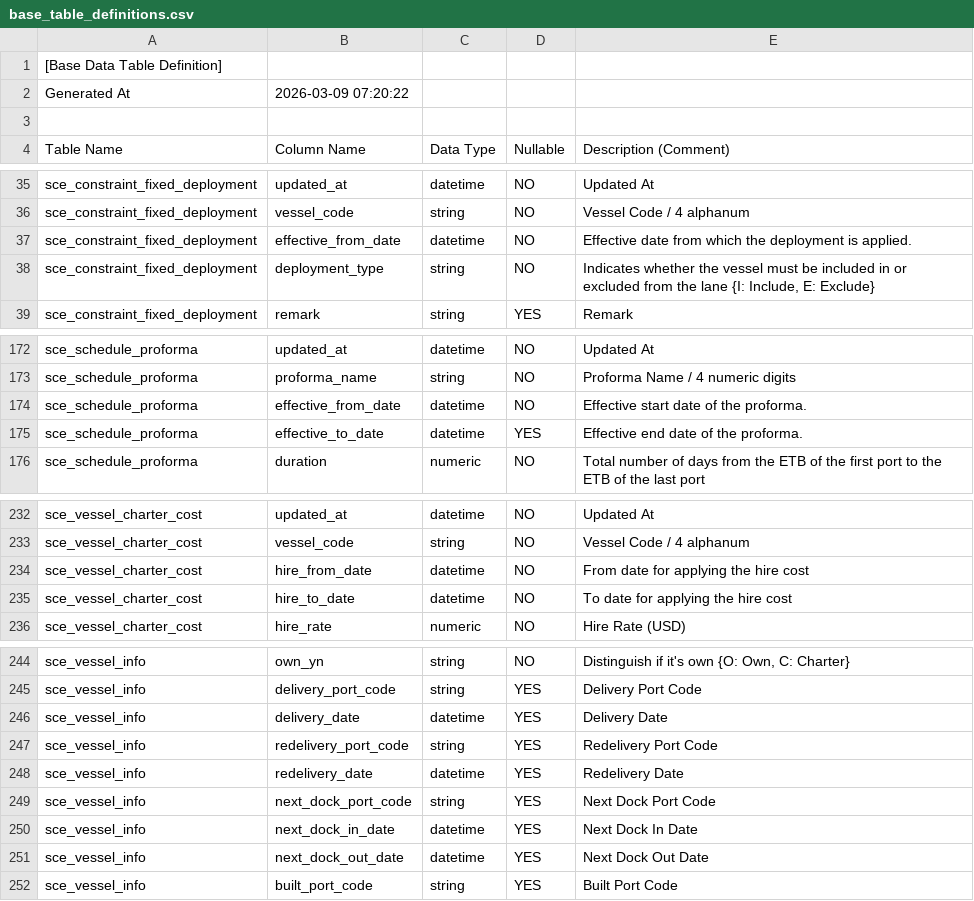
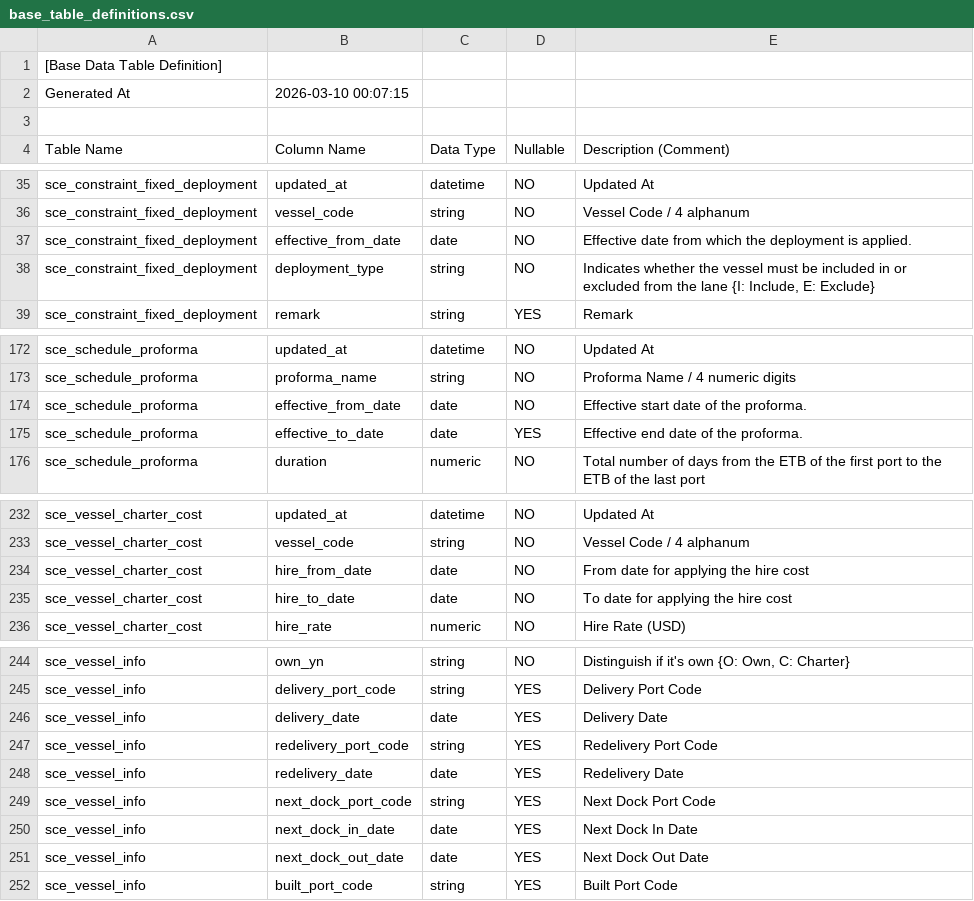
Before and after one commit to cbjsena/cascadingDemo, a CSV file: doc/db/base_table_definitions.csv, drawn as a sheet; only a part is shown, gaps mark what is left out.

```diff
--- a/doc/db/base_table_definitions.csv
+++ b/doc/db/base_table_definitions.csv
@@ -1,3 +1,3 @@
 [Base Data Table Definition]
-Generated At,2026-03-09 07:20:22
+Generated At,2026-03-10 00:07:15
 
@@ -36,3 +36,3 @@ sce_constraint_fixed_deployment,updated_at,datetime,NO,Updated At
 sce_constraint_fixed_deployment,vessel_code,string,NO,Vessel Code / 4 alphanum
-sce_constraint_fixed_deployment,effective_from_date,datetime,NO,Effective date from which the deployment is applied.
+sce_constraint_fixed_deployment,effective_from_date,date,NO,Effective date from which the deployment is applied.
 sce_constraint_fixed_deployment,deployment_type,string,NO,"Indicates whether the vessel must be included in or excluded from the lane {I: Include, E: Exclude}"
@@ -173,4 +173,4 @@ sce_schedule_proforma,updated_at,datetime,NO,Updated At
 sce_schedule_proforma,proforma_name,string,NO,Proforma Name / 4 numeric digits
-sce_schedule_proforma,effective_from_date,datetime,NO,Effective start date of the proforma.
-sce_schedule_proforma,effective_to_date,datetime,YES,Effective end date of the proforma.
+sce_schedule_proforma,effective_from_date,date,NO,Effective start date of the proforma.
+sce_schedule_proforma,effective_to_date,date,YES,Effective end date of the proforma.
 sce_schedule_proforma,duration,numeric,NO,Total number of days from the ETB of the first port to the ETB of the last port
@@ -233,4 +233,4 @@ sce_vessel_charter_cost,updated_at,datetime,NO,Updated At
 sce_vessel_charter_cost,vessel_code,string,NO,Vessel Code / 4 alphanum
-sce_vessel_charter_cost,hire_from_date,datetime,NO,From date for applying the hire cost
-sce_vessel_charter_cost,hire_to_date,datetime,NO,To date for applying the hire cost
+sce_vessel_charter_cost,hire_from_date,date,NO,From date for applying the hire cost
+sce_vessel_charter_cost,hire_to_date,date,NO,To date for applying the hire cost
 sce_vessel_charter_cost,hire_rate,numeric,NO,Hire Rate (USD)
@@ -245,8 +245,8 @@ sce_vessel_info,own_yn,string,NO,"Distinguish if it's own {O: Own, C: Charter}"
 sce_vessel_info,delivery_port_code,string,YES,Delivery Port Code
-sce_vessel_info,delivery_date,datetime,YES,Delivery Date
+sce_vessel_info,delivery_date,date,YES,Delivery Date
 sce_vessel_info,redelivery_port_code,string,YES,Redelivery Port Code
-sce_vessel_info,redelivery_date,datetime,YES,Redelivery Date
+sce_vessel_info,redelivery_date,date,YES,Redelivery Date
 sce_vessel_info,next_dock_port_code,string,YES,Next Dock Port Code
-sce_vessel_info,next_dock_in_date,datetime,YES,Next Dock In Date
-sce_vessel_info,next_dock_out_date,datetime,YES,Next Dock Out Date
+sce_vessel_info,next_dock_in_date,date,YES,Next Dock In Date
+sce_vessel_info,next_dock_out_date,date,YES,Next Dock Out Date
 sce_vessel_info,built_port_code,string,YES,Built Port Code
```
Also changed, not shown: doc/test_scenarios/test_scenarios_input_data.csv, 12 other files.
